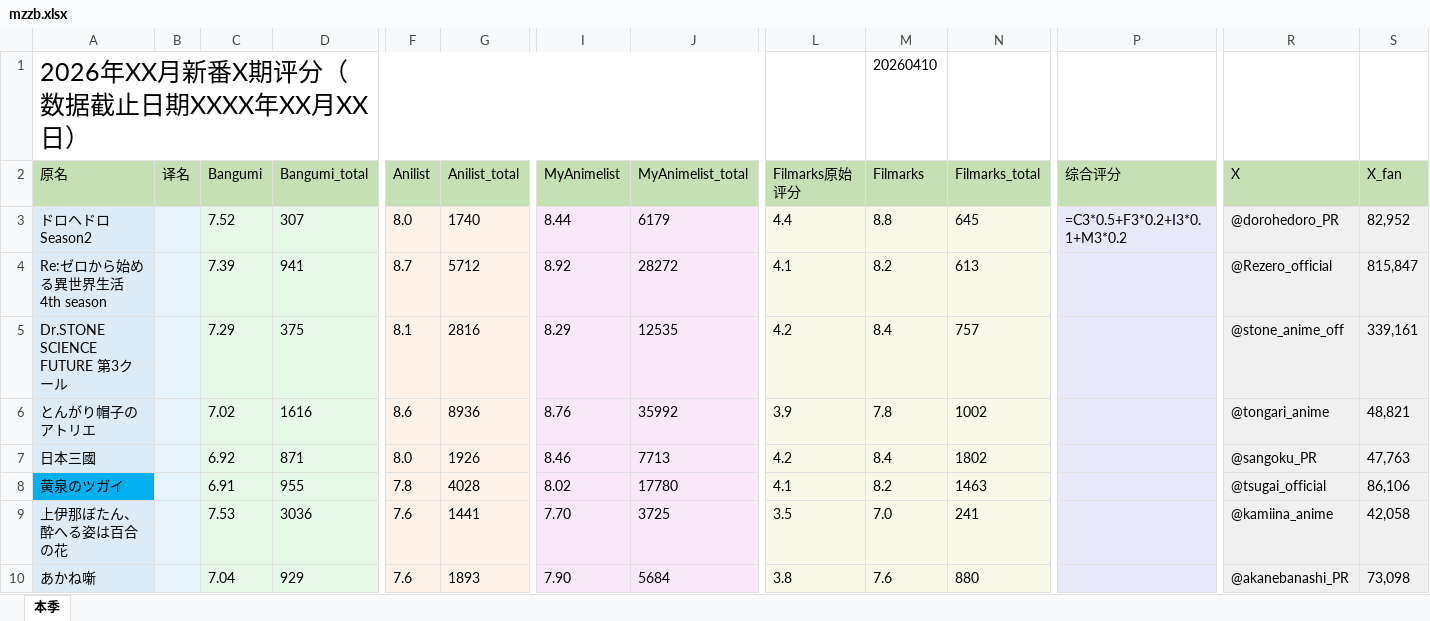
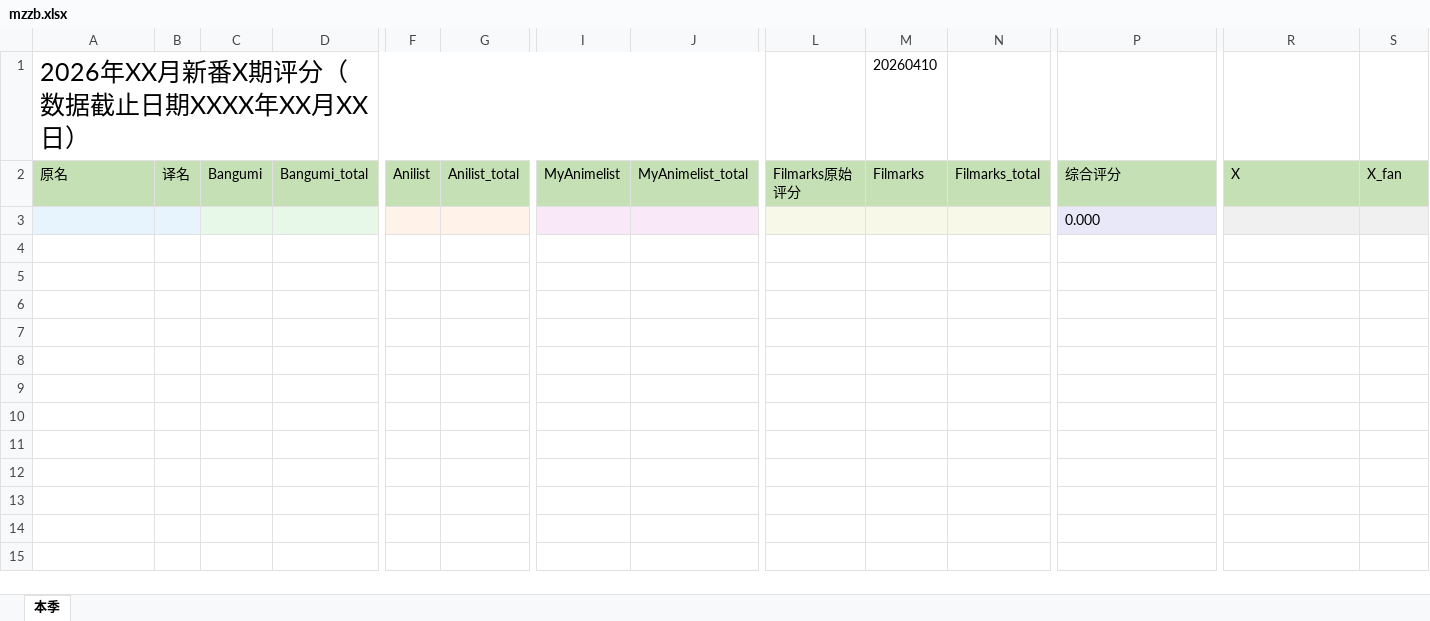
Before and after one commit to kisekinoumi/mzzbscore, an Excel workbook: mzzb.xlsx, sheet 本季, drawn as a sheet; only a part is shown, gaps mark what is left out; values as stored, in another font and other column widths than the file's, no borders; formulas without a stored value are shown as written; removed rows and columns are numbered as before the commit, all else as after; rows hold the shown columns only; the diff names each change by its address in the sheet, - before the commit and + after, or states it on an @@ line.

Commit message:
chore: update MZZB score data in mzzb.xlsx

```diff
--- a/mzzb.xlsx (sheet 本季)
+++ b/mzzb.xlsx (sheet 本季)
-row 3: ドロヘドロ Season2 |  | 7.52 | 307 | 8.0 | 1740 | 8.44 | 6179 | 4.4 | 8.8 | 645 | =C3*0.5+F3*0.2+I3*0.1+M3*0.2 | @dorohedoro_PR | 82,952
-row 4: Re:ゼロから始める異世界生活 4th season |  | 7.39 | 941 | 8.7 | 5712 | 8.92 | 28272 | 4.1 | 8.2 | 613 |  | @Rezero_official | 815,847
-row 5: Dr.STONE SCIENCE FUTURE 第3クール |  | 7.29 | 375 | 8.1 | 2816 | 8.29 | 12535 | 4.2 | 8.4 | 757 |  | @stone_anime_off | 339,161
-row 6: とんがり帽子のアトリエ |  | 7.02 | 1616 | 8.6 | 8936 | 8.76 | 35992 | 3.9 | 7.8 | 1002 |  | @tongari_anime | 48,821
-row 7: 日本三國 |  | 6.92 | 871 | 8.0 | 1926 | 8.46 | 7713 | 4.2 | 8.4 | 1802 |  | @sangoku_PR | 47,763
-row 8: 黄泉のツガイ |  | 6.91 | 955 | 7.8 | 4028 | 8.02 | 17780 | 4.1 | 8.2 | 1463 |  | @tsugai_official | 86,106
-row 9: 上伊那ぼたん、酔へる姿は百合の花 |  | 7.53 | 3036 | 7.6 | 1441 | 7.70 | 3725 | 3.5 | 7.0 | 241 |  | @kamiina_anime | 42,058
-row 10: あかね噺 |  | 7.04 | 929 | 7.6 | 1893 | 7.90 | 5684 | 3.8 | 7.6 | 880 |  | @akanebanashi_PR | 73,098
+row 3:  |  |  |  |  |  |  |  |  |  |  | 0.000
```
